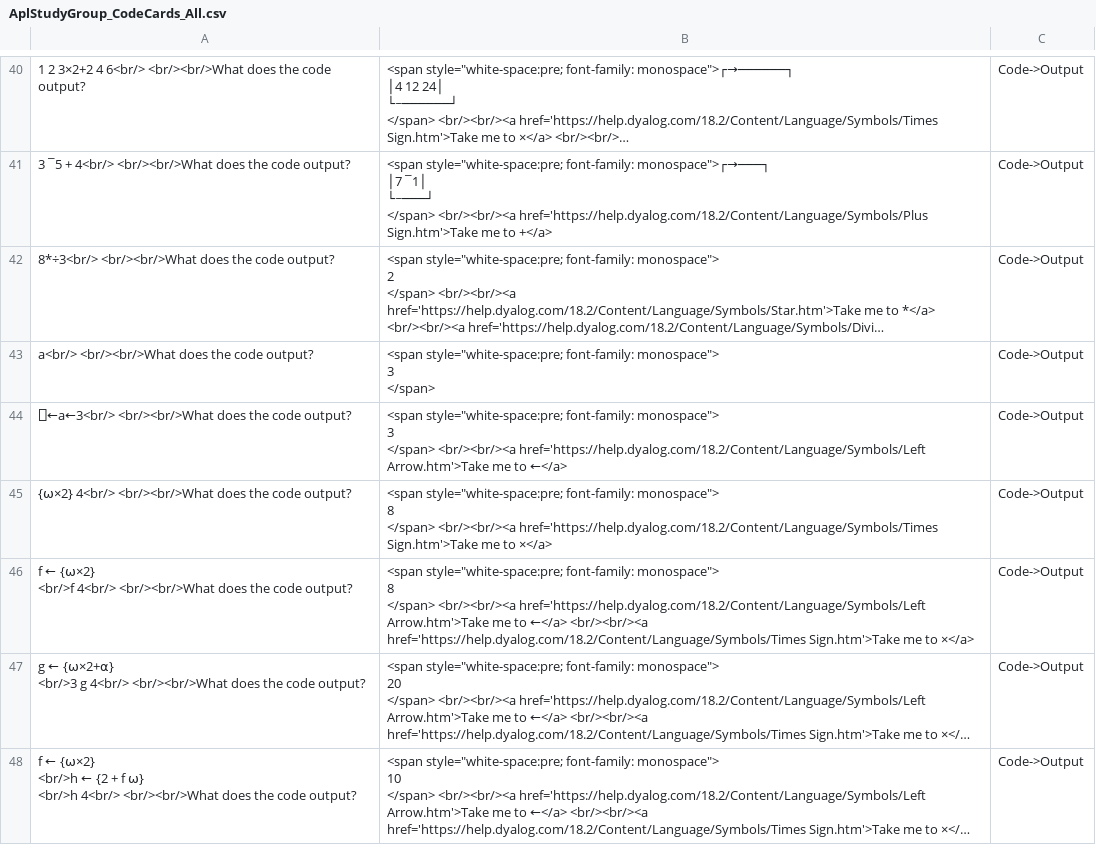
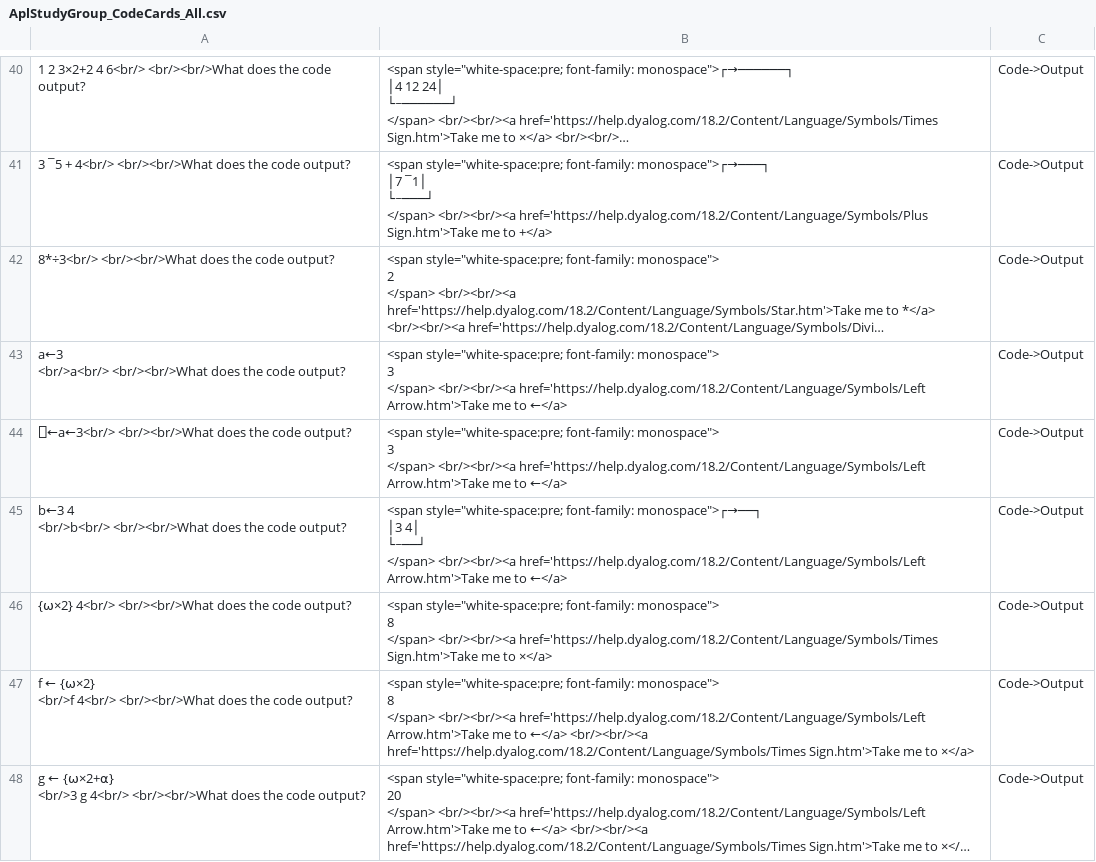
Before and after one commit to Isaac-Flath/anki, a CSV file: AplStudyGroup_CodeCards_All.csv, drawn as a sheet; only a part is shown, gaps mark what is left out; the shorter side is filled out with more unchanged rows; long unchanged cells end in …; ↵ is a line break in a cell; the diff names each change by its address in the sheet, - before the commit and + after, or states it on an @@ line.

```diff
--- a/AplStudyGroup_CodeCards_All.csv
+++ b/AplStudyGroup_CodeCards_All.csv
-A43: a<br/> <br/><br/>What does…
+A43: a←3 ↵ <br/>a<br/> <br/><br/>What does…
-B43: …3 ↵ </span>
+B43: …3 ↵ </span> <br/><br/><a href='https://help.dyalog.com/18.2/Content/Language/Symbols/Left Arrow.htm'>Take me to ←</a>
+row 45: b←3 4 ↵ <br/>b<br/> <br/><br/>What does the code output? | <span style="white-space:pre; font-family: monospace">┌→──┐ ↵ │3 4│ ↵ └~──┘ ↵ </span> <br/><br/><a href='https://help.dyalog.com/18.2/Content/Language/Symbols/Left Arrow.htm'>Take me to ←</a> | Code->Output
```
Also changed, not shown: AplStudyGroup_CodeCards_Session4.csv, 1 other file.
